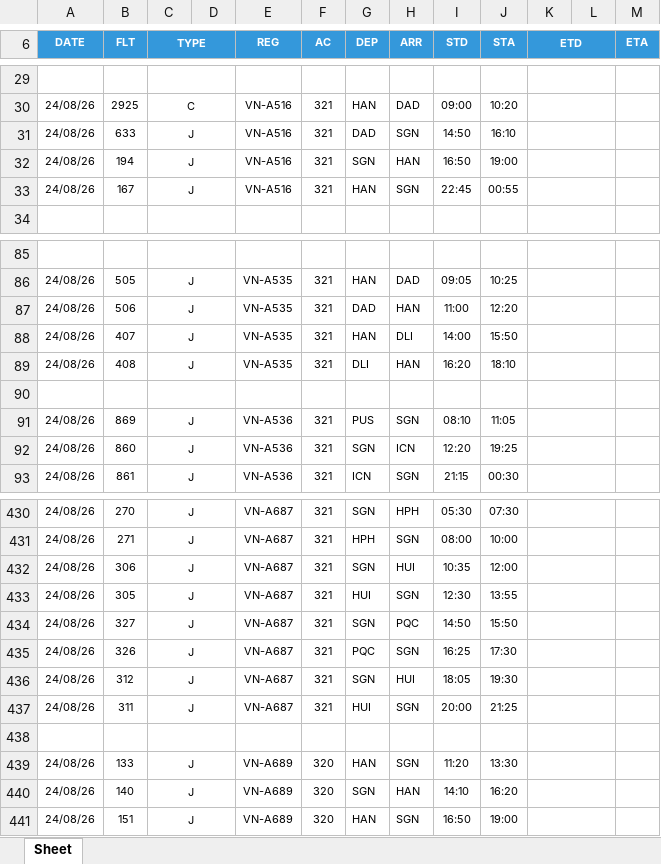
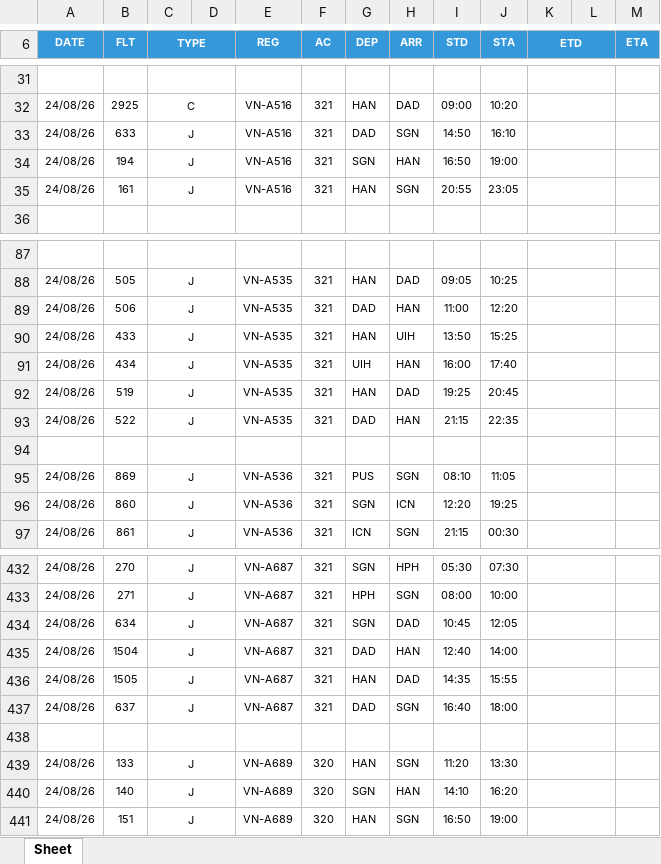
Before and after one commit to tlgsvj/lc, an Excel workbook: Data/FlightPlan/FPL_24AUG26.xlsx, sheet Sheet, drawn as a sheet; only a part is shown, gaps mark what is left out; values as stored, in another font and other column widths than the file's, no borders; charts and pictures not drawn; removed rows and columns are numbered as before the commit, all else as after; the diff covers the shown part only; the diff names each change by its address in the sheet, - before the commit and + after, or states it on an @@ line.

```diff
--- a/Data/FlightPlan/FPL_24AUG26.xlsx (sheet Sheet)
+++ b/Data/FlightPlan/FPL_24AUG26.xlsx (sheet Sheet)
-B35 (FLT): 167
+B35 (FLT): 161
-I35 (STD): 22:45
+I35 (STD): 20:55
-J35 (STA): 00:55
+J35 (STA): 23:05
-B90 (FLT): 407
+B90 (FLT): 433
-H90 (ARR): DLI
+H90 (ARR): UIH
-I90 (STD): 14:00
+I90 (STD): 13:50
-J90 (STA): 15:50
+J90 (STA): 15:25
-B91 (FLT): 408
+B91 (FLT): 434
-G91 (DEP): DLI
+G91 (DEP): UIH
-I91 (STD): 16:20
+I91 (STD): 16:00
-J91 (STA): 18:10
+J91 (STA): 17:40
+row 92: 24/08/26 | 519 | J |  | VN-A535 | 321 | HAN | DAD | 19:25 | 20:45
+row 93: 24/08/26 | 522 | J |  | VN-A535 | 321 | DAD | HAN | 21:15 | 22:35
-B434 (FLT): 306
+B434 (FLT): 634
-H434 (ARR): HUI
+H434 (ARR): DAD
-I434 (STD): 10:35
+I434 (STD): 10:45
-J434 (STA): 12:00
+J434 (STA): 12:05
-B435 (FLT): 305
+B435 (FLT): 1504
-G435 (DEP): HUI
+G435 (DEP): DAD
-H435 (ARR): SGN
+H435 (ARR): HAN
-I435 (STD): 12:30
+I435 (STD): 12:40
-J435 (STA): 13:55
+J435 (STA): 14:00
-B436 (FLT): 327
+B436 (FLT): 1505
-G436 (DEP): SGN
+G436 (DEP): HAN
-H436 (ARR): PQC
+H436 (ARR): DAD
-I436 (STD): 14:50
+I436 (STD): 14:35
-J436 (STA): 15:50
+J436 (STA): 15:55
-B437 (FLT): 326
+B437 (FLT): 637
-G437 (DEP): PQC
+G437 (DEP): DAD
-I437 (STD): 16:25
+I437 (STD): 16:40
-J437 (STA): 17:30
+J437 (STA): 18:00
-row 436: 24/08/26 | 312 | J |  | VN-A687 | 321 | SGN | HUI | 18:05 | 19:30
-row 437: 24/08/26 | 311 | J |  | VN-A687 | 321 | HUI | SGN | 20:00 | 21:25
```
Also changed, not shown: 9 added rows, 9 removed rows and 90 edited cells elsewhere in this sheet.
